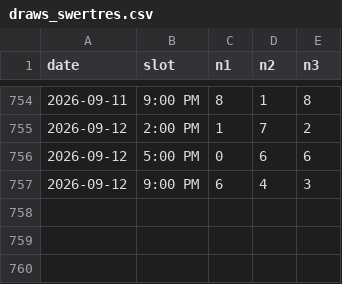
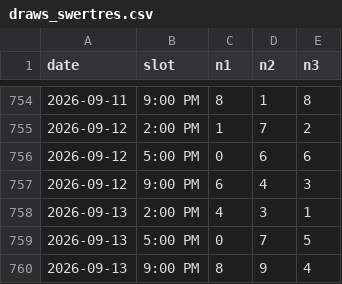
Before and after one commit to Mystgraider/loo_bot, a CSV file: data/draws_swertres.csv, drawn as a sheet; only a part is shown, gaps mark what is left out.

Commit message:
chore: update draw results 2026-09-13

```diff
--- a/data/draws_swertres.csv
+++ b/data/draws_swertres.csv
@@ -757 +757,4 @@ date,slot,n1,n2,n3
 2026-09-12,9:00 PM,6,4,3
+2026-09-13,2:00 PM,4,3,1
+2026-09-13,5:00 PM,0,7,5
+2026-09-13,9:00 PM,8,9,4
```
Also changed, not shown: data/draws_6_49.csv, data/draws_6_58.csv, 1 other file.
